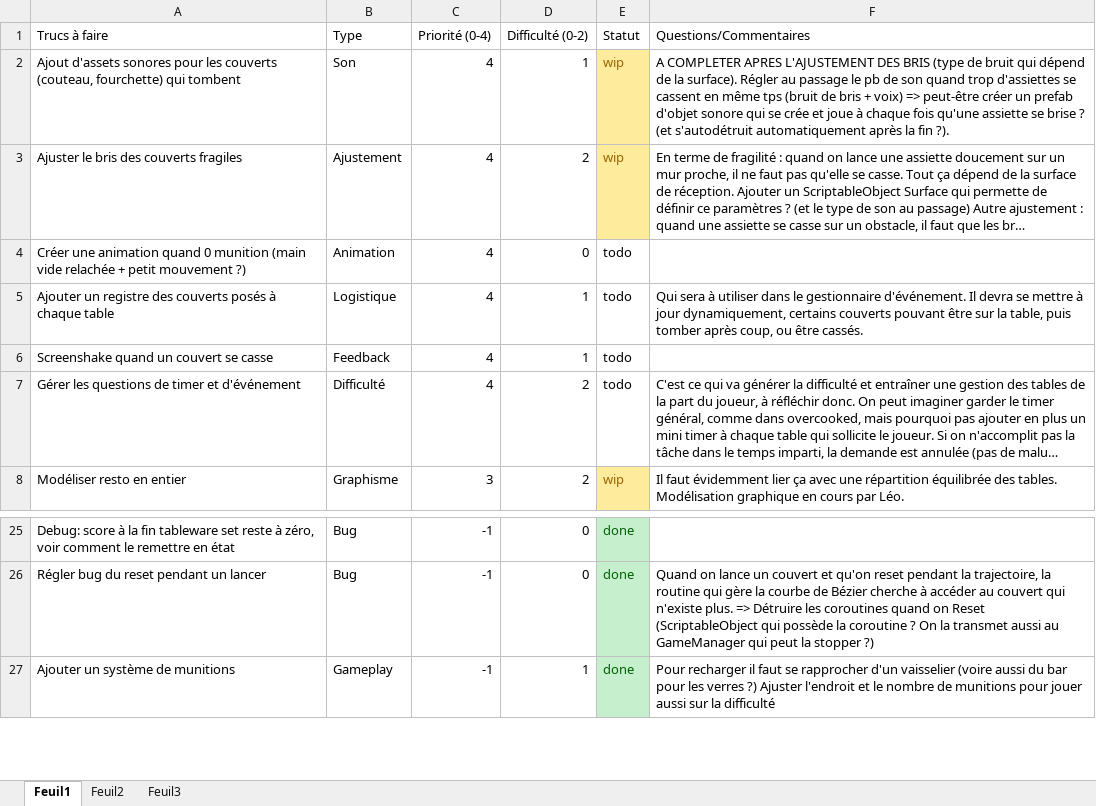
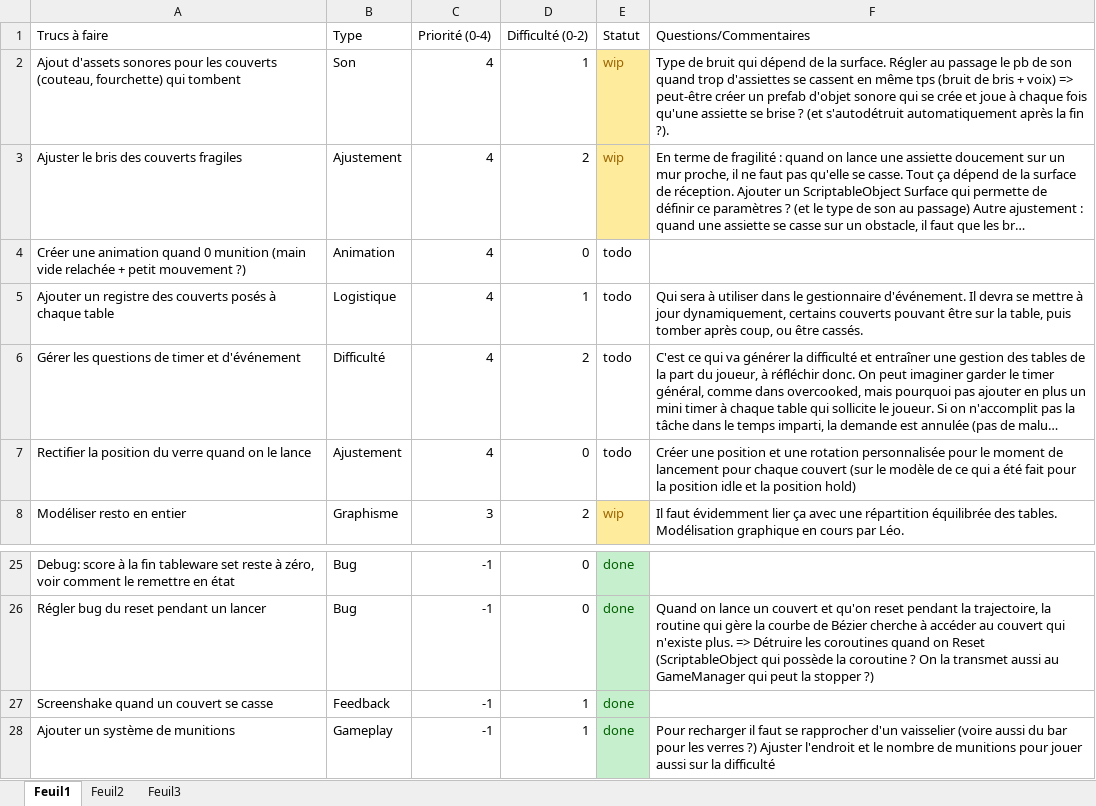
Before and after one commit to JulesPomme/Almost-time-to-eat, an Excel workbook: TODO vertical slice.xlsx, sheet Feuil1, drawn as a sheet; only a part is shown, gaps mark what is left out; long unchanged cells end in …; values as stored, in another font and other column widths than the file's, no borders; removed rows and columns are numbered as before the commit, all else as after; the diff names each change by its address in the sheet, - before the commit and + after, or states it on an @@ line.

```diff
--- a/TODO vertical slice.xlsx (sheet Feuil1)
+++ b/TODO vertical slice.xlsx (sheet Feuil1)
-F2 (Questions/Commentaires): A COMPLETER APRES L'AJUSTEMENT DES BRIS (type de bruit qui dépend de la surface). Régler au…
+F2 (Questions/Commentaires): Type de bruit qui dépend de la surface. Régler au…
-row 6: Screenshake quand un couvert se casse | Feedback | 4 | 1 | todo
+row 7: Rectifier la position du verre quand on le lance | Ajustement | 4 | 0 | todo | Créer une position et une rotation personnalisée pour le moment de lancement pour chaque couvert (sur le modèle de ce qui a été fait pour la position idle et la position hold)
+row 27: Screenshake quand un couvert se casse | Feedback | -1 | 1 | done
```
Also changed, not shown: 11 other files.
